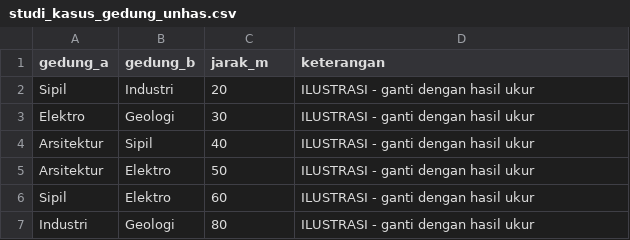
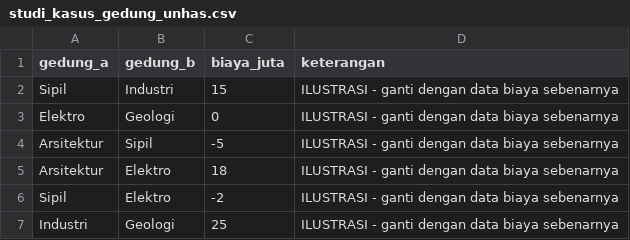
Before and after one commit to LippyyDev/Tugas-Besar-Algoritma-Komputasi, a CSV file: CODING/Eksperimen/data/studi_kasus_gedung_unhas.csv, drawn as a sheet.

```diff
--- a/CODING/Eksperimen/data/studi_kasus_gedung_unhas.csv
+++ b/CODING/Eksperimen/data/studi_kasus_gedung_unhas.csv
@@ -1,7 +1,7 @@
-gedung_a,gedung_b,jarak_m,keterangan
-Sipil,Industri,20,ILUSTRASI - ganti dengan hasil ukur
-Elektro,Geologi,30,ILUSTRASI - ganti dengan hasil ukur
-Arsitektur,Sipil,40,ILUSTRASI - ganti dengan hasil ukur
-Arsitektur,Elektro,50,ILUSTRASI - ganti dengan hasil ukur
-Sipil,Elektro,60,ILUSTRASI - ganti dengan hasil ukur
-Industri,Geologi,80,ILUSTRASI - ganti dengan hasil ukur
+gedung_a,gedung_b,biaya_juta,keterangan
+Sipil,Industri,15,ILUSTRASI - ganti dengan data biaya sebenarnya
+Elektro,Geologi,0,ILUSTRASI - ganti dengan data biaya sebenarnya
+Arsitektur,Sipil,-5,ILUSTRASI - ganti dengan data biaya sebenarnya
+Arsitektur,Elektro,18,ILUSTRASI - ganti dengan data biaya sebenarnya
+Sipil,Elektro,-2,ILUSTRASI - ganti dengan data biaya sebenarnya
+Industri,Geologi,25,ILUSTRASI - ganti dengan data biaya sebenarnya
```
Also changed, not shown: 7 other files.
